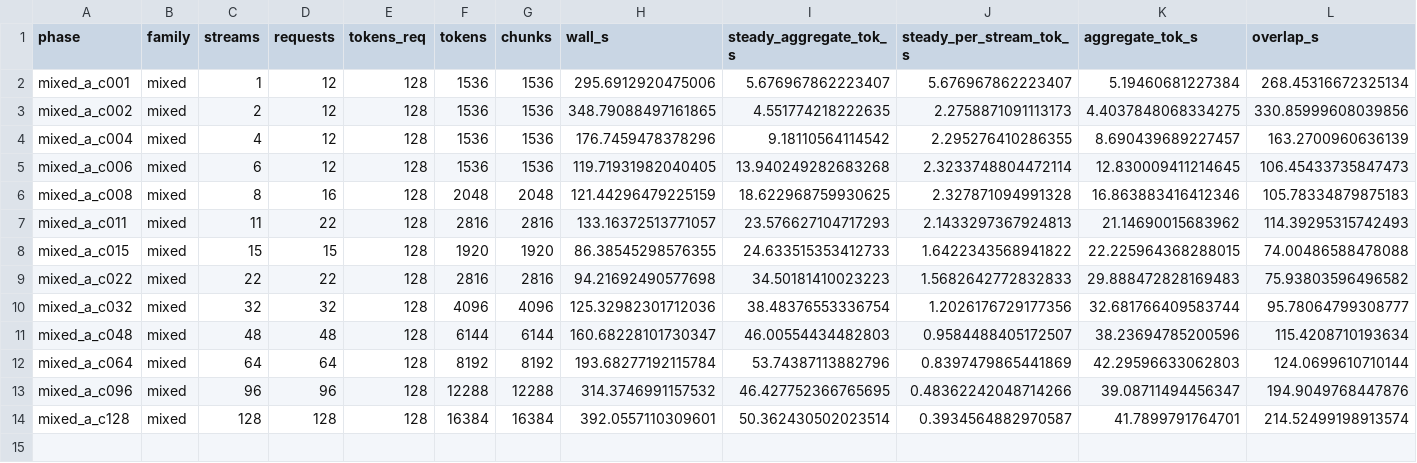
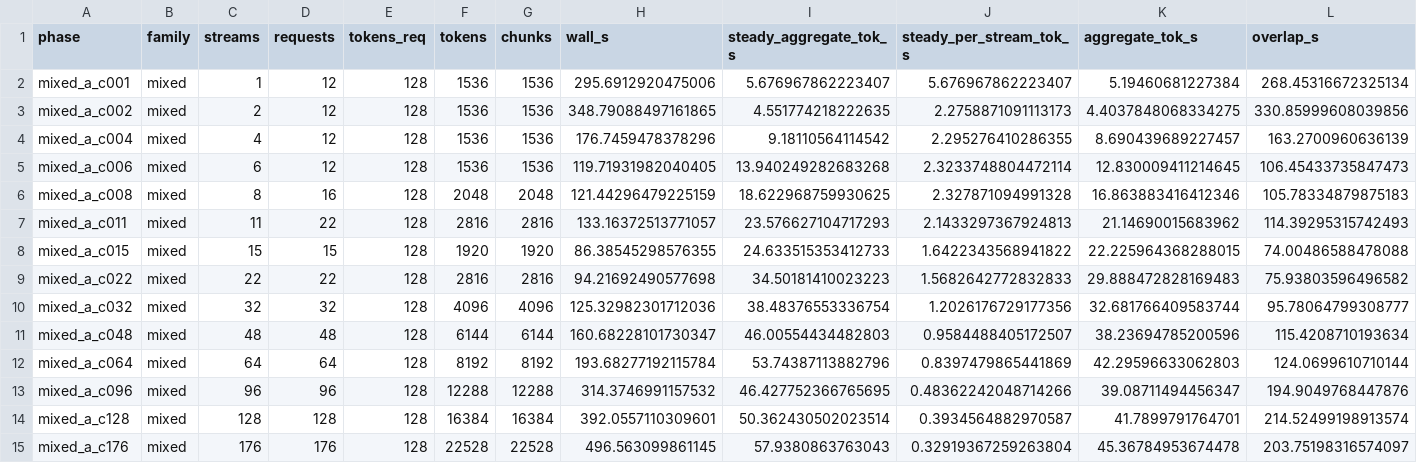
Before and after one commit to labscommunity/cascadia, a CSV file: autolab/experiments/046_final_performance/phase-results.csv, drawn as a sheet; only a part is shown; rows hold the shown columns only; the diff names each change by its address in the sheet, - before the commit and + after, or states it on an @@ line.

```diff
--- a/autolab/experiments/046_final_performance/phase-results.csv
+++ b/autolab/experiments/046_final_performance/phase-results.csv
+row 15: mixed_a_c176 | mixed | 176 | 176 | 128 | 22528 | 22528 | 496.563099861145 | 57.9380863763043 | 0.32919367259263804 | 45.36784953674478 | 203.75198316574097
```
Also changed, not shown: autolab/experiments/046_final_performance/role-diagnostics.csv, 16 other files.
